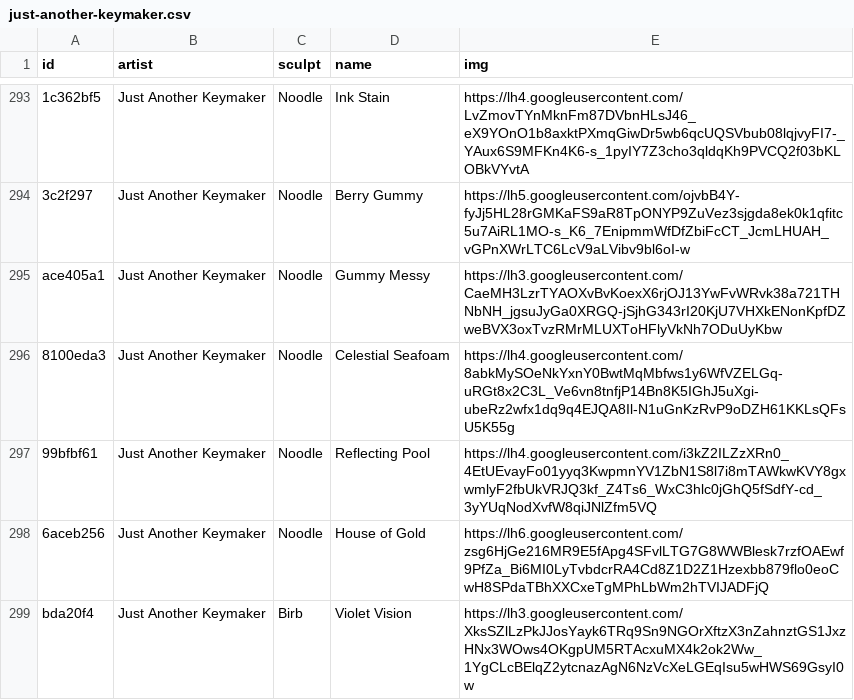
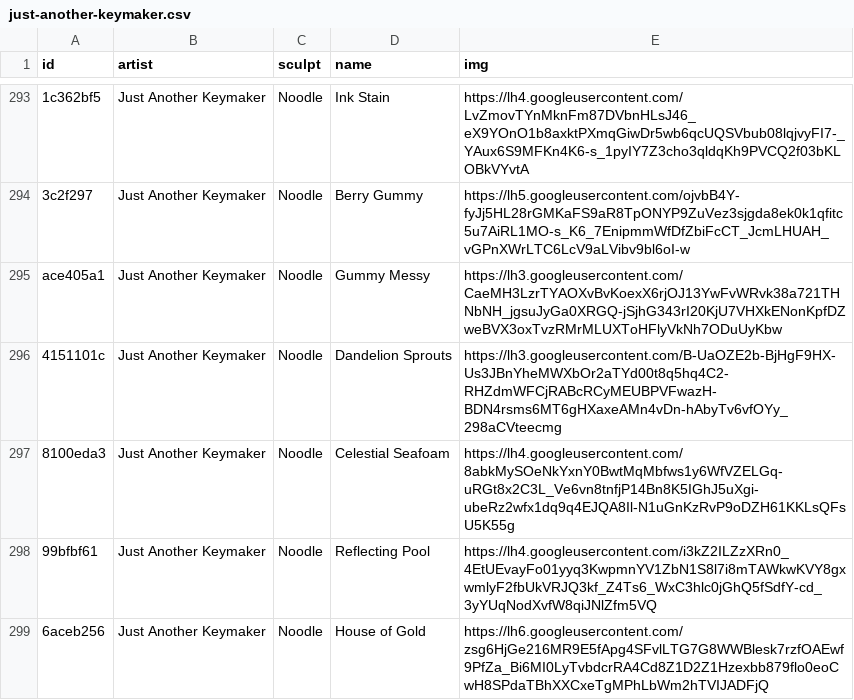
Before and after one commit to keycap-archivist/database, a CSV file: db/just-another-keymaker.csv, drawn as a sheet; only a part is shown, gaps mark what is left out; the shorter side is filled out with more unchanged rows; the diff covers the shown part only; the diff names each change by its address in the sheet, - before the commit and + after, or states it on an @@ line.

```diff
--- a/db/just-another-keymaker.csv
+++ b/db/just-another-keymaker.csv
+row 296: 4151101c | Just Another Keymaker | Noodle | Dandelion Sprouts | https://lh3.googleusercontent.com/B-UaOZE2b-BjHgF9HX-Us3JBnYheMWXbOr2aTYd00t8q5hq4C2-RHZdmWFCjRABcRCyMEUBPVFwazH-BDN4rsms6MT6gHXaxeAMn4vDn-hAbyTv6vfOYy_298aCVteecmg
```
Also changed, not shown: 8 added rows and 1 edited cell elsewhere in this file, db/bogwitch-brie.csv, db/mastonon-kaps.csv, 17 other files.
